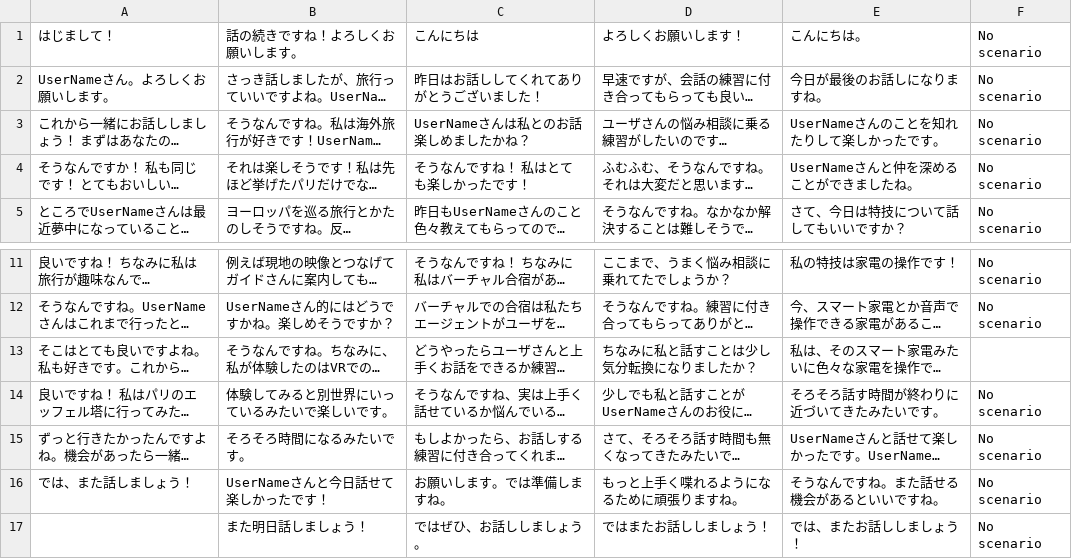
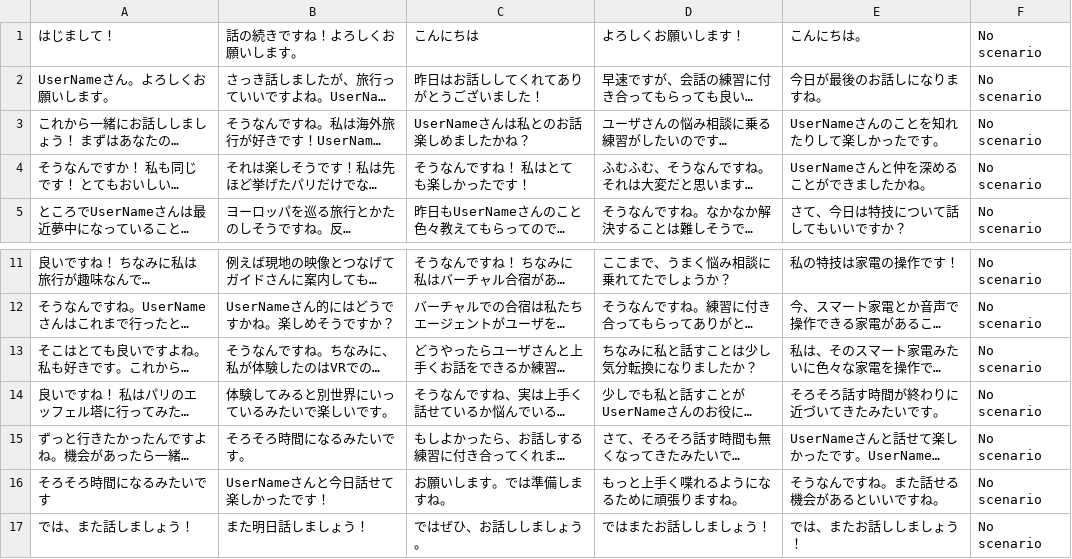
Before and after one commit to akihiro21/goChat, a CSV file: web/csv/scenario2.csv, drawn as a sheet; only a part is shown, gaps mark what is left out; long unchanged cells end in …; the diff names each change by its address in the sheet, - before the commit and + after, or states it on an @@ line.

```diff
--- a/web/csv/scenario2.csv
+++ b/web/csv/scenario2.csv
-E4: UserNameさんと仲を深めることができましたね。
+E4: UserNameさんと仲を深めることができましたかね。
-F13: (empty)
+F13: No scenario
-A16: では、また話しましょう！
+A16: そろそろ時間になるみたいです
-A17: (empty)
+A17: では、また話しましょう！
```
Also changed, not shown: web/csv/scenario1.csv, 1 other file.
